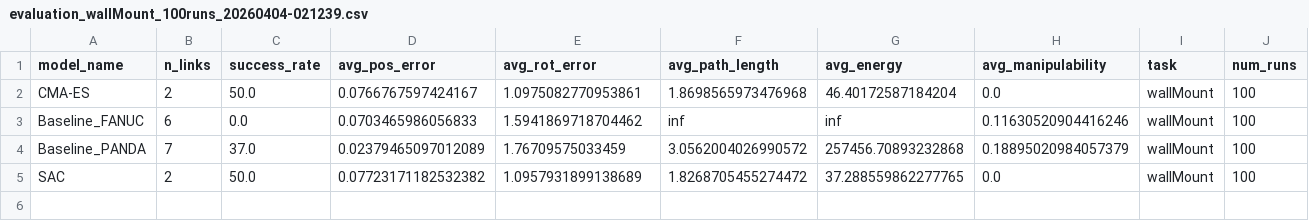
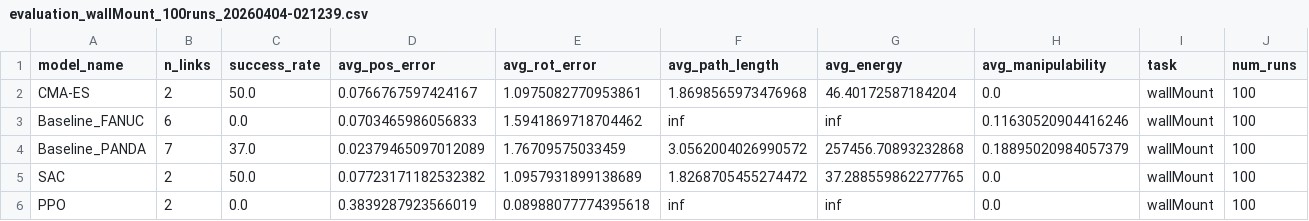
Before and after one commit to steveGillet/rlRobot, a CSV file: pporphit/code/evaluation_wallMount_100runs_20260404-021239.csv, drawn as a sheet; the diff names each change by its address in the sheet, - before the commit and + after, or states it on an @@ line.

```diff
--- a/pporphit/code/evaluation_wallMount_100runs_20260404-021239.csv
+++ b/pporphit/code/evaluation_wallMount_100runs_20260404-021239.csv
+row 6: PPO | 2 | 0.0 | 0.3839287923566019 | 0.08988077774395618 | inf | inf | 0.0 | wallMount | 100
```
Also changed, not shown: pporphit/code/evaluation_container_100runs_20260404-010926.csv, pporphit/thesis/morphologies.csv, 20 other files.
